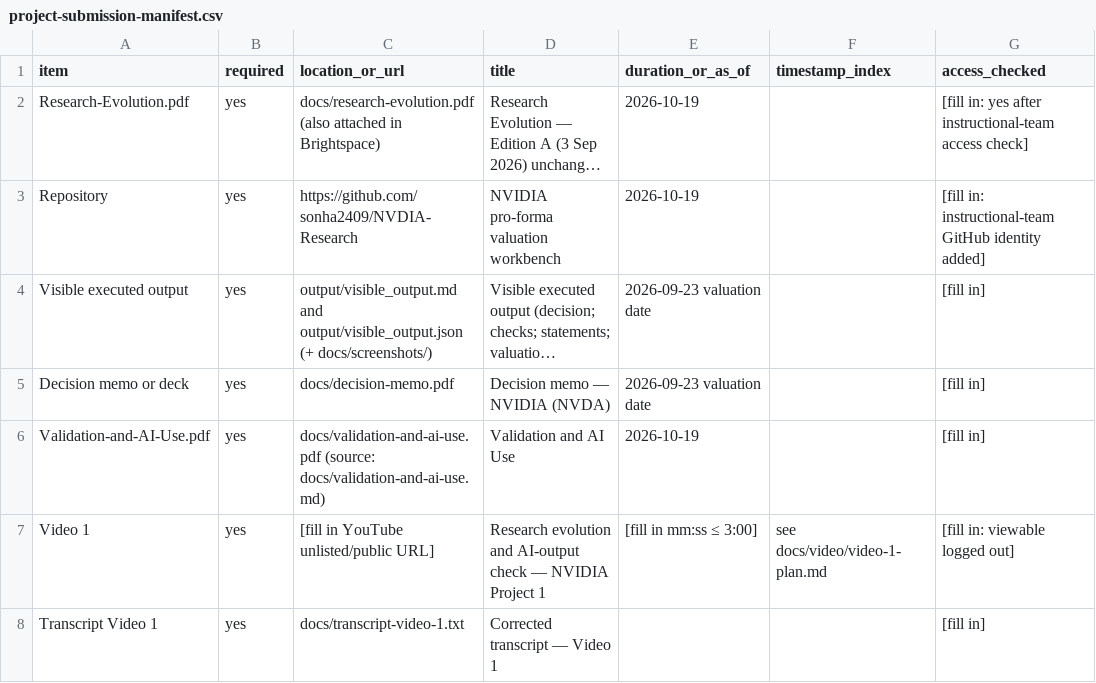
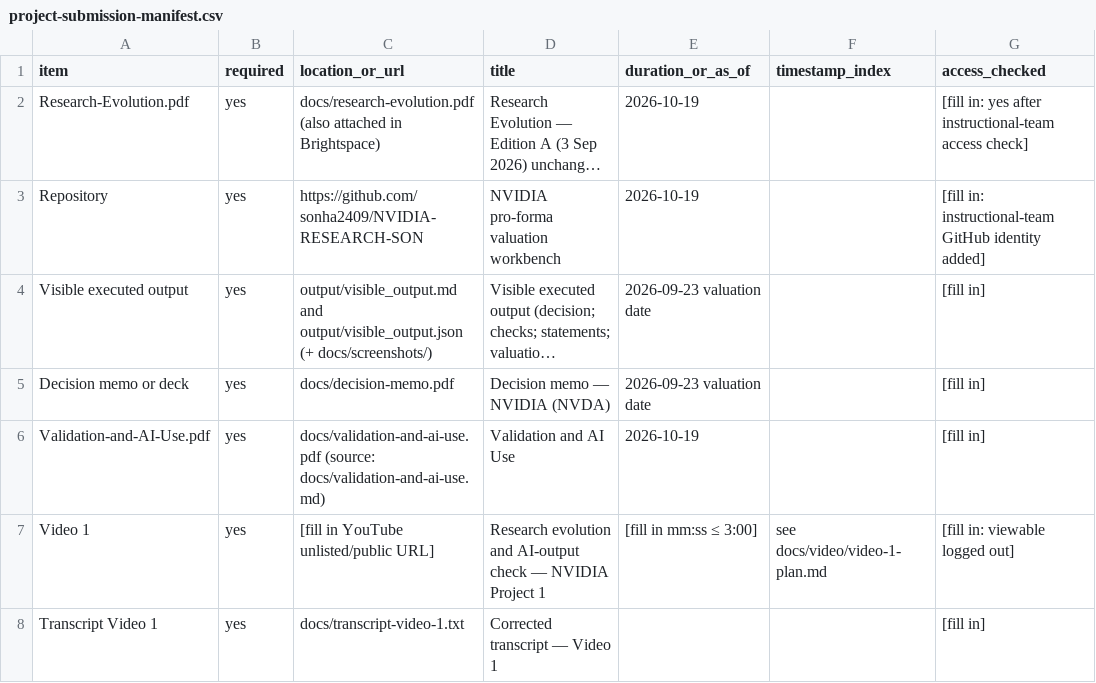
Before and after one commit to sonha2409/NVIDIA-RESEARCH-JESS, a CSV file: docs/project-submission-manifest.csv, drawn as a sheet; only a part is shown; long unchanged cells end in …; the diff names each change by its address in the sheet, - before the commit and + after, or states it on an @@ line.

```diff
--- a/docs/project-submission-manifest.csv
+++ b/docs/project-submission-manifest.csv
-C3 (location_or_url): https://github.com/sonha2409/NVDIA-Research
+C3 (location_or_url): https://github.com/sonha2409/NVIDIA-RESEARCH-SON
```
Also changed, not shown: 3 other files.
